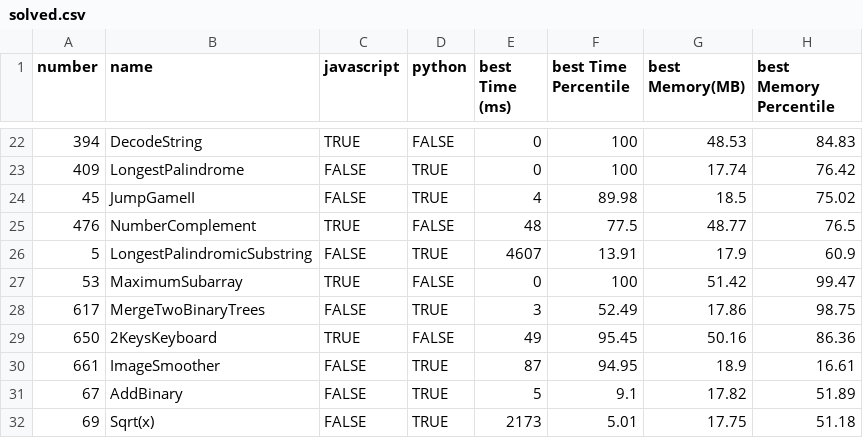
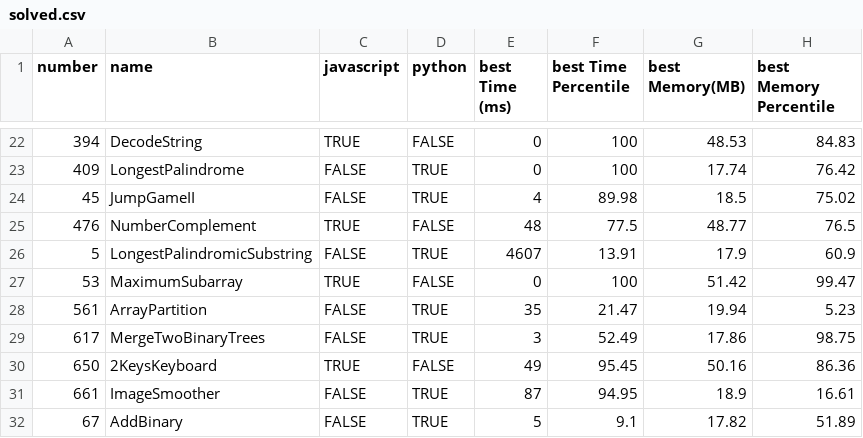
Before and after one commit to morpheus-14/coderush, a CSV file: leetcode/solved.csv, drawn as a sheet; only a part is shown, gaps mark what is left out; the shorter side is filled out with more unchanged rows.

Commit message:
Solve Leetcode 561

```diff
--- a/leetcode/solved.csv
+++ b/leetcode/solved.csv
@@ -27,2 +27,3 @@ number,name,javascript,python,best Time (ms),best Time Percentile,best Memory(MB
 53,MaximumSubarray,TRUE,FALSE,0,100,51.42,99.47
+561,ArrayPartition,FALSE,TRUE,35,21.47,19.94,5.23
 617,MergeTwoBinaryTrees,FALSE,TRUE,3,52.49,17.86,98.75
```
Also changed, not shown: 4 other files.
